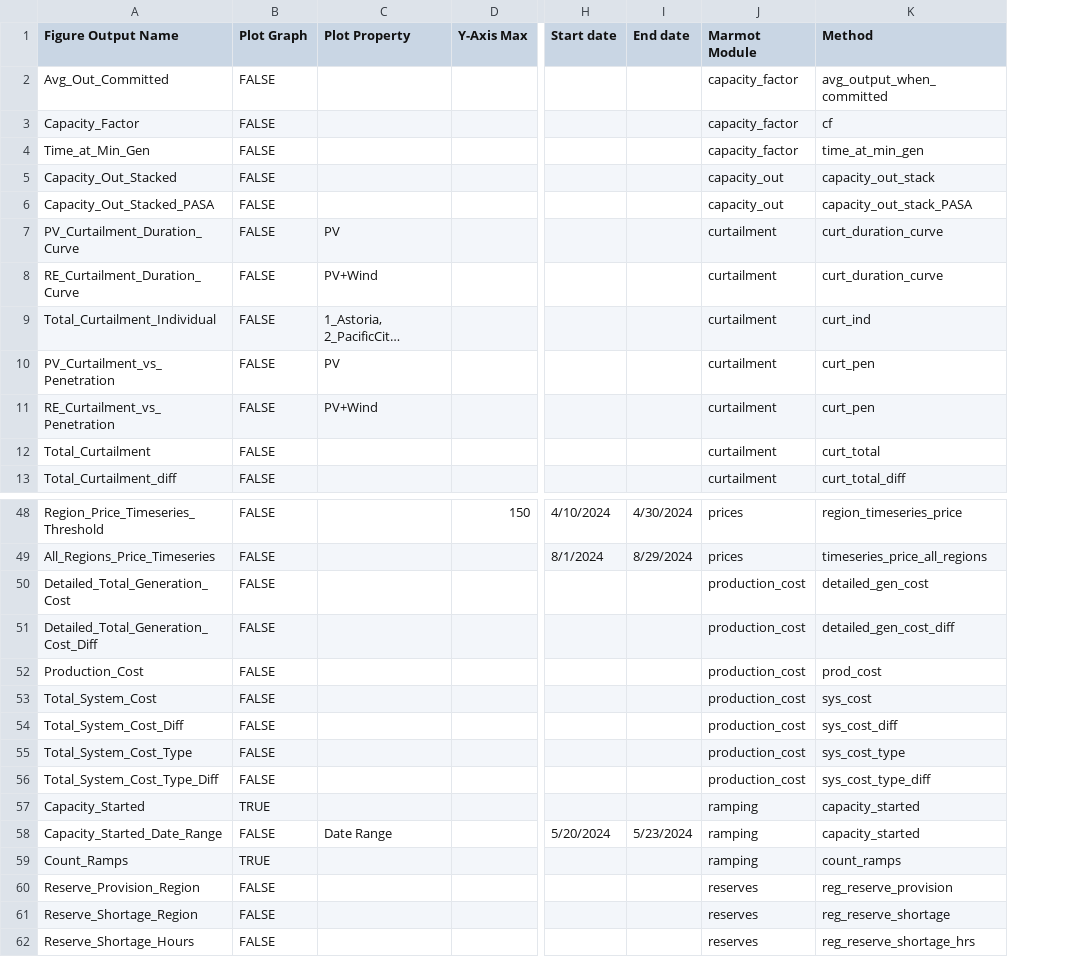
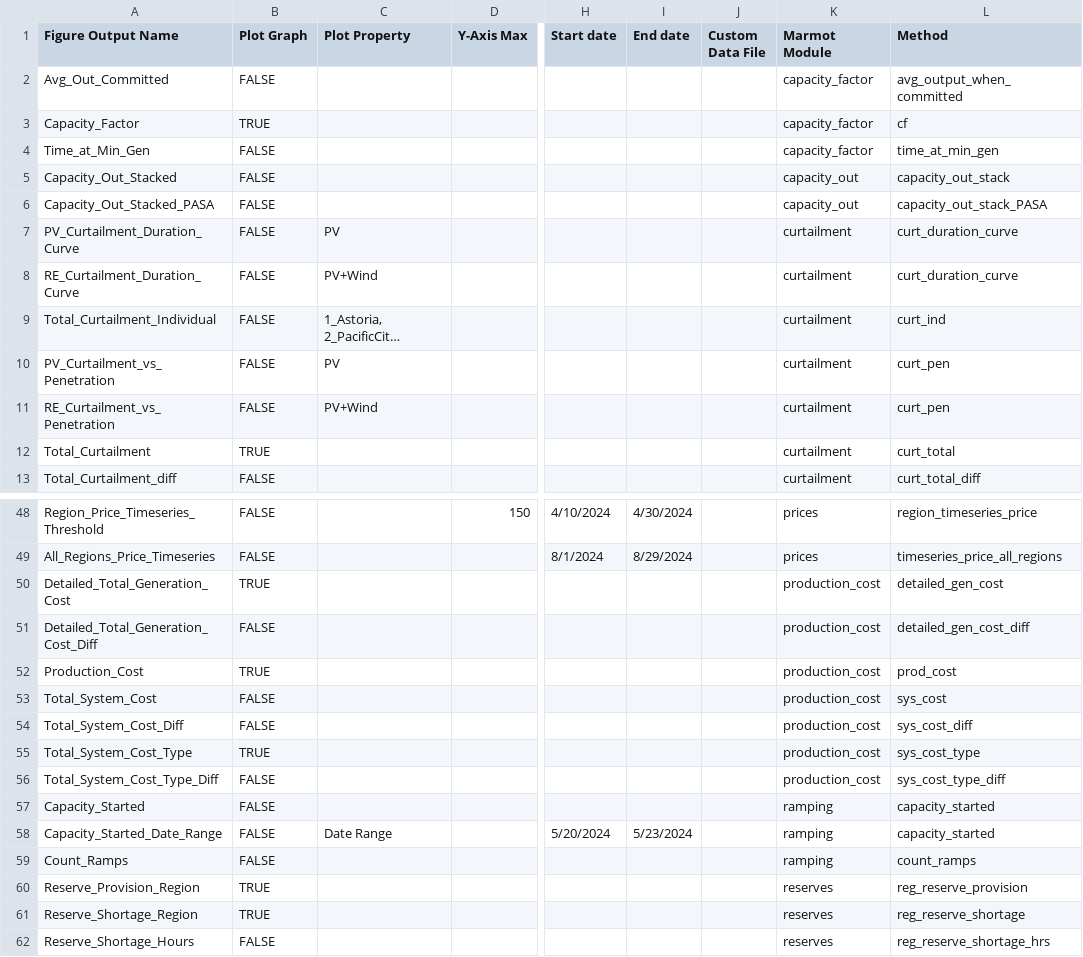
Before and after one commit to NREL/Marmot, a CSV file: marmot/Marmot_plot_select.csv, drawn as a sheet; only a part is shown, gaps mark what is left out; long unchanged cells end in …; the diff covers the shown part only; the diff names each change by its address in the sheet, - before the commit and + after, or states it on an @@ line.

Commit message:
Add 'Custom Data File' column to _plot_select.csv

```diff
--- a/marmot/Marmot_plot_select.csv
+++ b/marmot/Marmot_plot_select.csv
+column J (Custom Data File), empty
-B3 (Plot Graph): FALSE
+B3 (Plot Graph): TRUE
-B12 (Plot Graph): FALSE
+B12 (Plot Graph): TRUE
-B50 (Plot Graph): FALSE
+B50 (Plot Graph): TRUE
-B52 (Plot Graph): FALSE
+B52 (Plot Graph): TRUE
-B55 (Plot Graph): FALSE
+B55 (Plot Graph): TRUE
-B57 (Plot Graph): TRUE
+B57 (Plot Graph): FALSE
-B59 (Plot Graph): TRUE
+B59 (Plot Graph): FALSE
-B60:B61 (Plot Graph): FALSE
+B60:B61 (Plot Graph): TRUE
```
Also changed, not shown: 7 edited cells elsewhere in this file.
